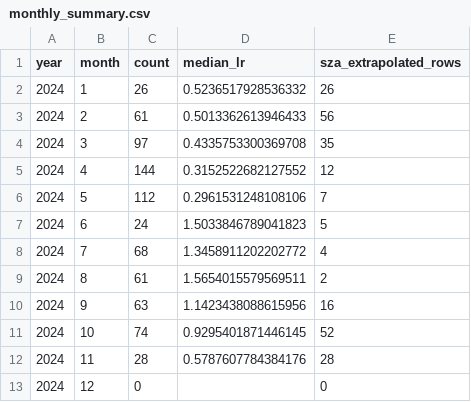
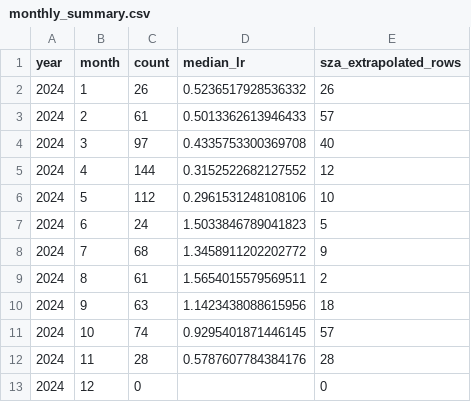
Before and after one commit to isaa-sudweeks/leighton-relationship, a CSV file: output/leighton_analysis_2024_unfiltered/monthly_summary.csv, drawn as a sheet.

Commit message:
Regenerate outputs for TUV SZA bounds

```diff
--- a/output/leighton_analysis_2024_unfiltered/monthly_summary.csv
+++ b/output/leighton_analysis_2024_unfiltered/monthly_summary.csv
@@ -2,11 +2,11 @@ year,month,count,median_lr,sza_extrapolated_rows
 2024,1,26,0.5236517928536332,26
-2024,2,61,0.5013362613946433,56
-2024,3,97,0.4335753300369708,35
+2024,2,61,0.5013362613946433,57
+2024,3,97,0.4335753300369708,40
 2024,4,144,0.3152522682127552,12
-2024,5,112,0.2961531248108106,7
+2024,5,112,0.2961531248108106,10
 2024,6,24,1.5033846789041823,5
-2024,7,68,1.3458911202202772,4
+2024,7,68,1.3458911202202772,9
 2024,8,61,1.5654015579569511,2
-2024,9,63,1.1423438088615956,16
-2024,10,74,0.9295401871446145,52
+2024,9,63,1.1423438088615956,18
+2024,10,74,0.9295401871446145,57
 2024,11,28,0.5787607784384176,28
```
Also changed, not shown: output/leighton_analysis_2025_sr_ci/monthly_summary.csv, output/leighton_analysis_2025_unfiltered/monthly_summary.csv, 12 other files.
